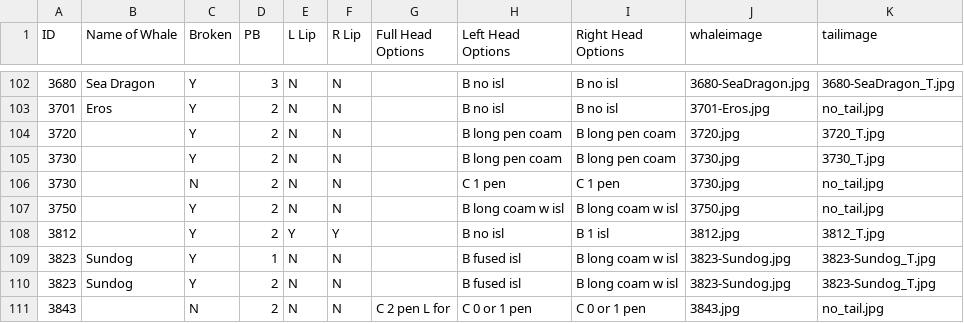
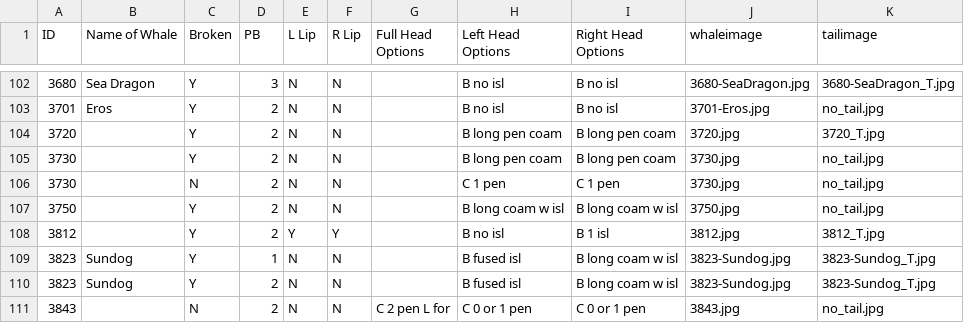
Before and after one commit to lizthompson07/DFO_IDapp, a CSV file: coding02July2020.csv, drawn as a sheet; only a part is shown, gaps mark what is left out.

Commit message:
fix lemur and 3730 tail

```diff
--- a/coding02July2020.csv
+++ b/coding02July2020.csv
@@ -104,3 +104,3 @@ ID,Name of Whale,Broken,PB,L Lip,R Lip,Full Head Options,Left Head Options,Right
 3720,,Y,2,N,N,,B long pen coam,B long pen coam,3720.jpg,3720_T.jpg
-3730,,Y,2,N,N,,B long pen coam,B long pen coam,3730.jpg,3730_T.jpg
+3730,,Y,2,N,N,,B long pen coam,B long pen coam,3730.jpg,no_tail.jpg
 3730,,N,2,N,N,,C 1 pen,C 1 pen,3730.jpg,no_tail.jpg
```
Also changed, not shown: 1 other file.
